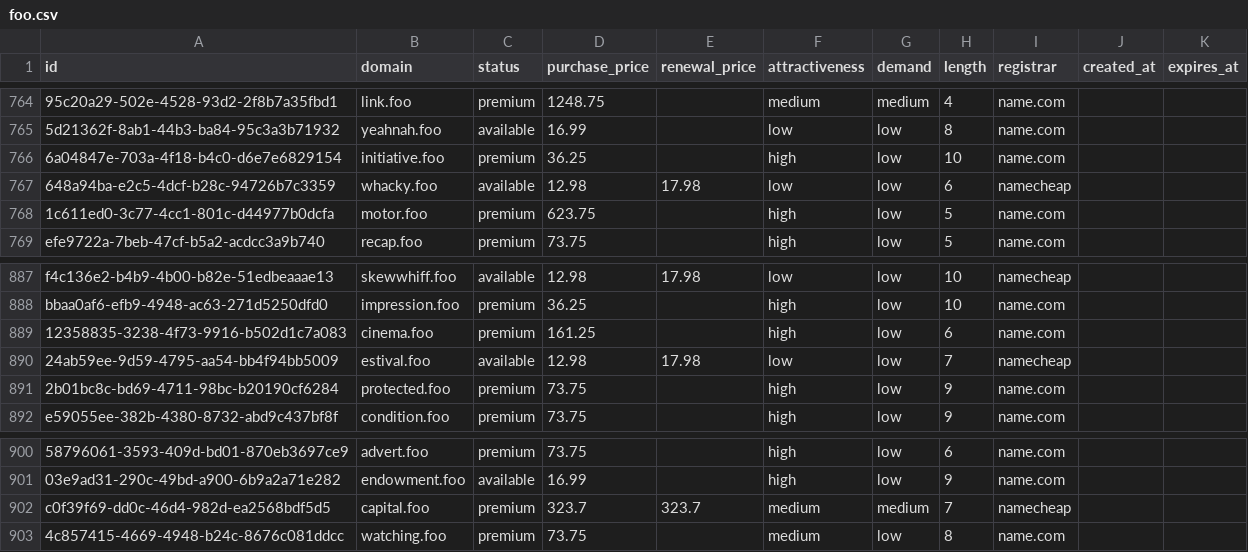
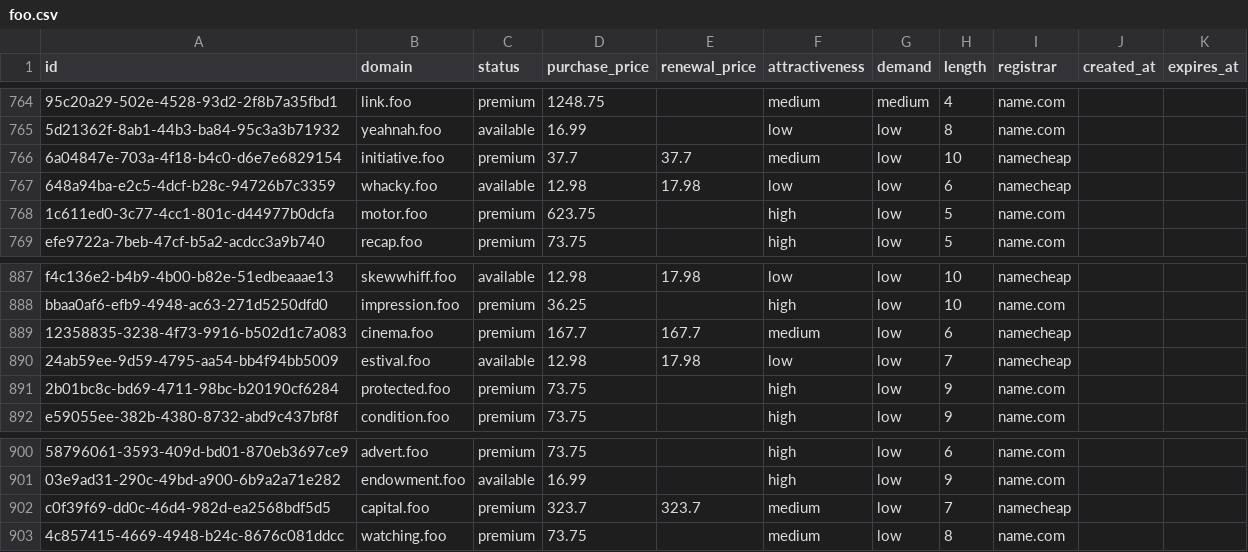
Before and after one commit to UniqueDomains/foo-oneword-domains, a CSV file: foo.csv, drawn as a sheet; only a part is shown, gaps mark what is left out; the diff names each change by its address in the sheet, - before the commit and + after, or states it on an @@ line.

Commit message:
Domains update

```diff
--- a/foo.csv
+++ b/foo.csv
-D766 (purchase_price): 36.25
+D766 (purchase_price): 37.7
-E766 (renewal_price): (empty)
+E766 (renewal_price): 37.7
-F766 (attractiveness): high
+F766 (attractiveness): medium
-I766 (registrar): name.com
+I766 (registrar): namecheap
-D889 (purchase_price): 161.25
+D889 (purchase_price): 167.7
-E889 (renewal_price): (empty)
+E889 (renewal_price): 167.7
-F889 (attractiveness): high
+F889 (attractiveness): medium
-I889 (registrar): name.com
+I889 (registrar): namecheap
-G902 (demand): medium
+G902 (demand): low
```
Also changed, not shown: 4 other files.
